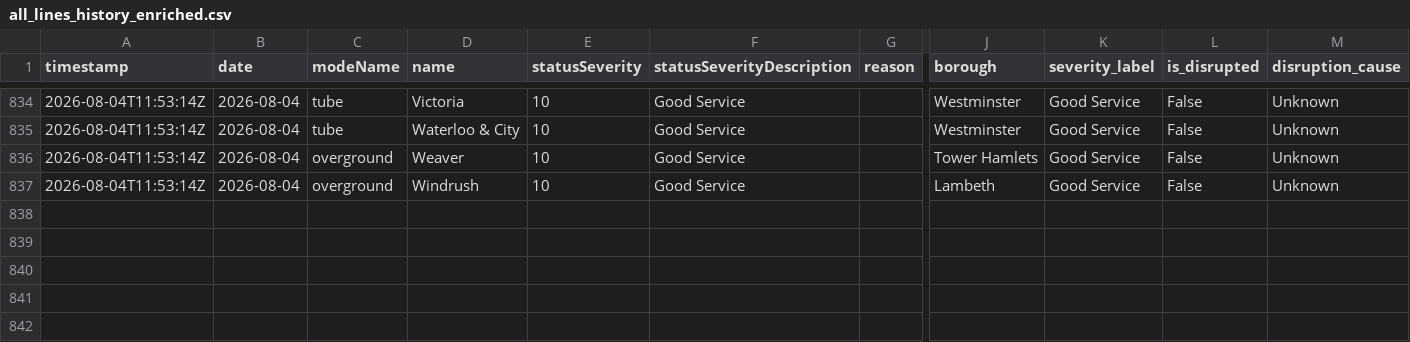
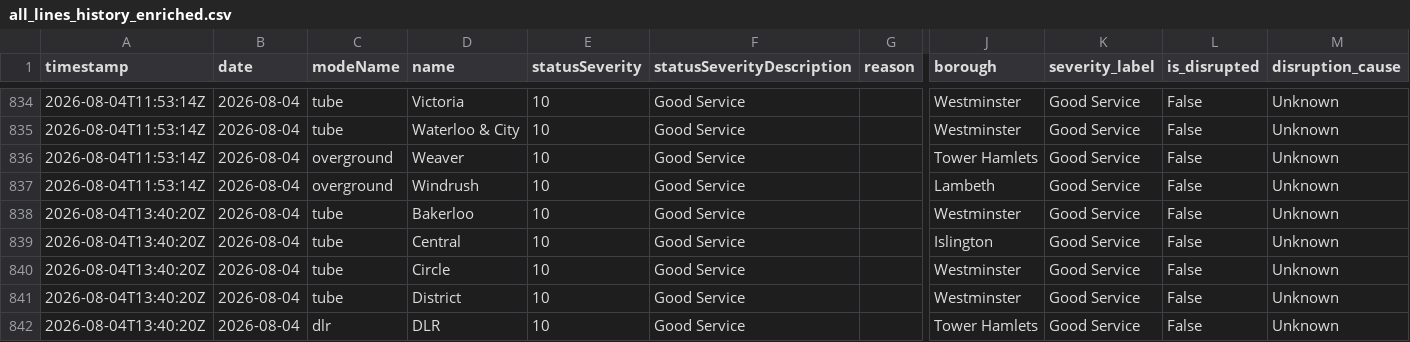
Before and after one commit to Aashleshaj/London_Transport_Reliability_and_Economic_Impact, a CSV file: data/all_lines_history_enriched.csv, drawn as a sheet; only a part is shown, gaps mark what is left out; rows hold the shown columns only; the diff covers the shown part only; the diff names each change by its address in the sheet, - before the commit and + after, or states it on an @@ line.

```diff
--- a/data/all_lines_history_enriched.csv
+++ b/data/all_lines_history_enriched.csv
+row 838: 2026-08-04T13:40:20Z | 2026-08-04 | tube | Bakerloo | 10 | Good Service |  | Westminster | Good Service | False | Unknown
+row 839: 2026-08-04T13:40:20Z | 2026-08-04 | tube | Central | 10 | Good Service |  | Islington | Good Service | False | Unknown
+row 840: 2026-08-04T13:40:20Z | 2026-08-04 | tube | Circle | 10 | Good Service |  | Westminster | Good Service | False | Unknown
+row 841: 2026-08-04T13:40:20Z | 2026-08-04 | tube | District | 10 | Good Service |  | Westminster | Good Service | False | Unknown
+row 842: 2026-08-04T13:40:20Z | 2026-08-04 | dlr | DLR | 10 | Good Service |  | Tower Hamlets | Good Service | False | Unknown
```
Also changed, not shown: 14 added rows elsewhere in this file, data/all_lines_combined.csv, data/borough_disruption_daily.csv, 9 other files.
